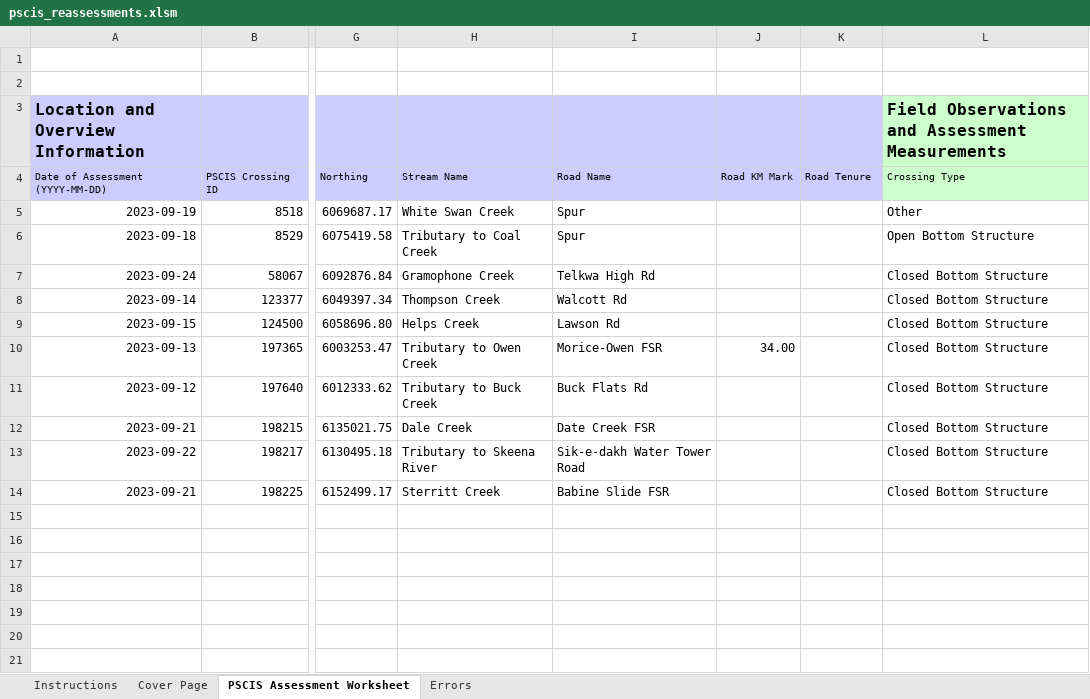
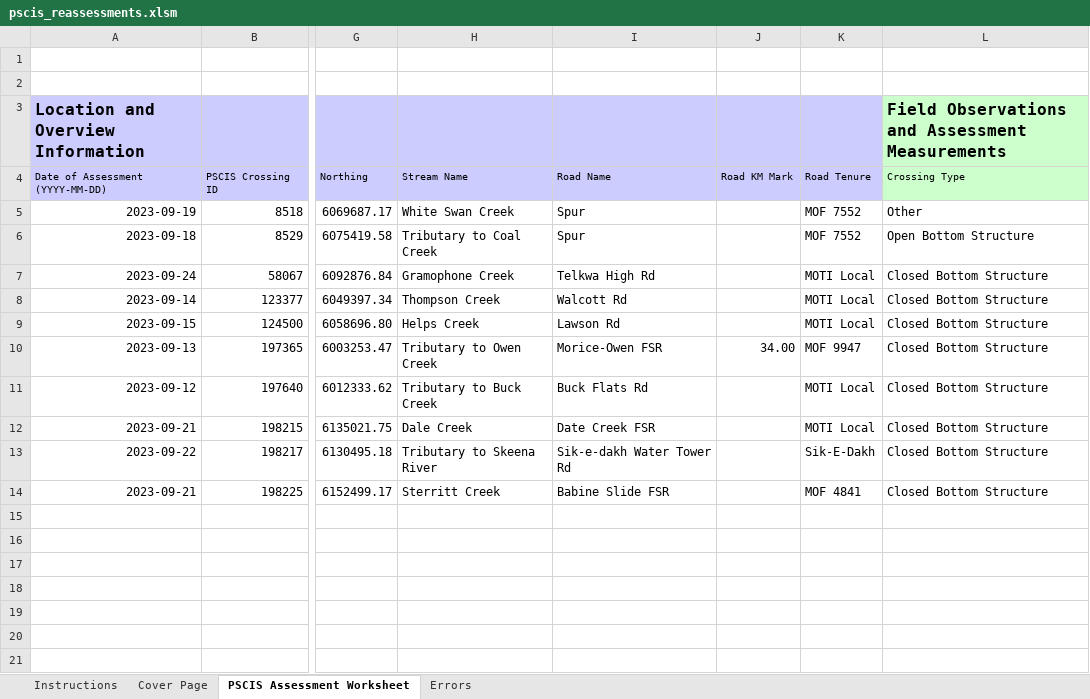
Before and after one commit to NewGraphEnvironment/fish_passage_skeena_2023_reporting, an Excel workbook: data/pscis_reassessments.xlsm, sheet PSCIS Assessment Worksheet, drawn as a sheet; only a part is shown, gaps mark what is left out; values as stored, in another font and other column widths than the file's, no borders; charts and pictures and conditional formats not drawn; the diff names each change by its address in the sheet, - before the commit and + after, or states it on an @@ line.

```diff
--- a/data/pscis_reassessments.xlsm (sheet PSCIS Assessment Worksheet)
+++ b/data/pscis_reassessments.xlsm (sheet PSCIS Assessment Worksheet)
-K5:K6: (empty)
+K5:K6: MOF 7552
-K7:K9: (empty)
+K7:K9: MOTI Local
-K10: (empty)
+K10: MOF 9947
-K11:K12: (empty)
+K11:K12: MOTI Local
-I13: Sik-e-dakh Water Tower Road
+I13: Sik-e-dakh Water Tower Rd
-K13: (empty)
+K13: Sik-E-Dakh
-K14: (empty)
+K14: MOF 4841
```
Also changed, not shown: data/pscis_phase1.xlsm, data/pscis_phase2.xlsm, 1 other file.
